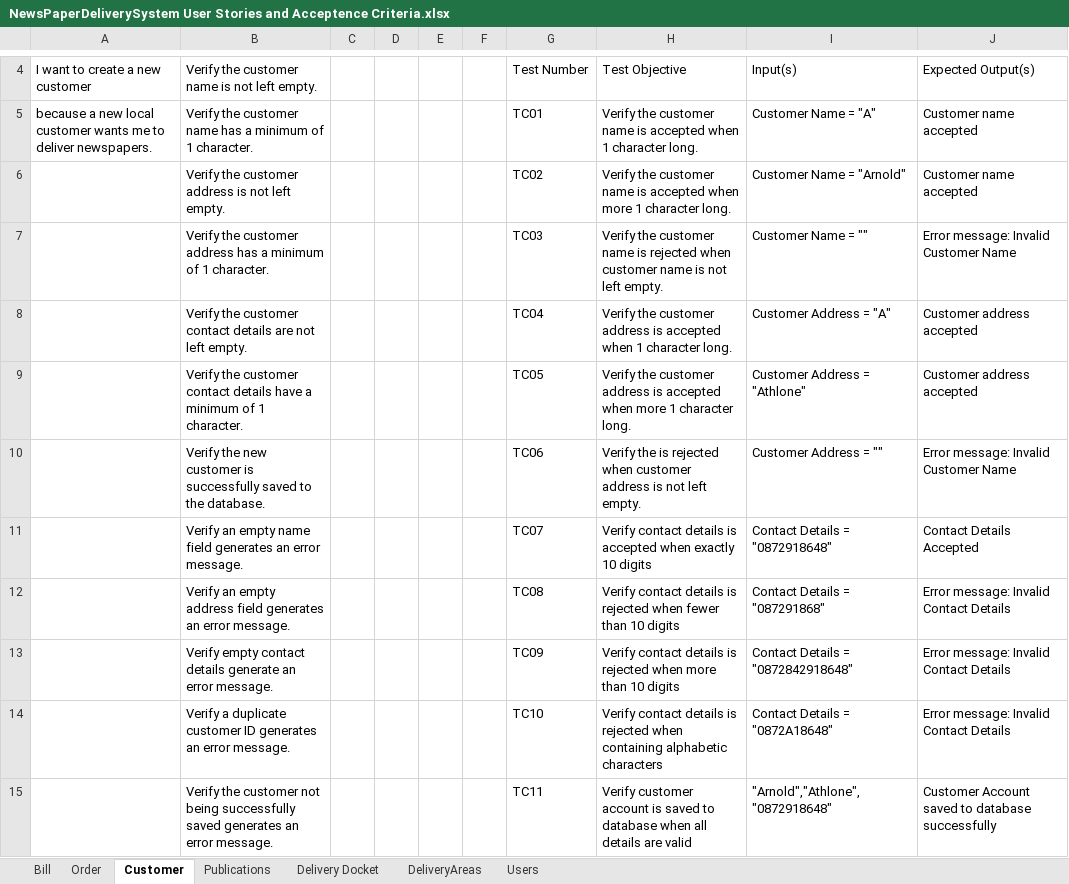
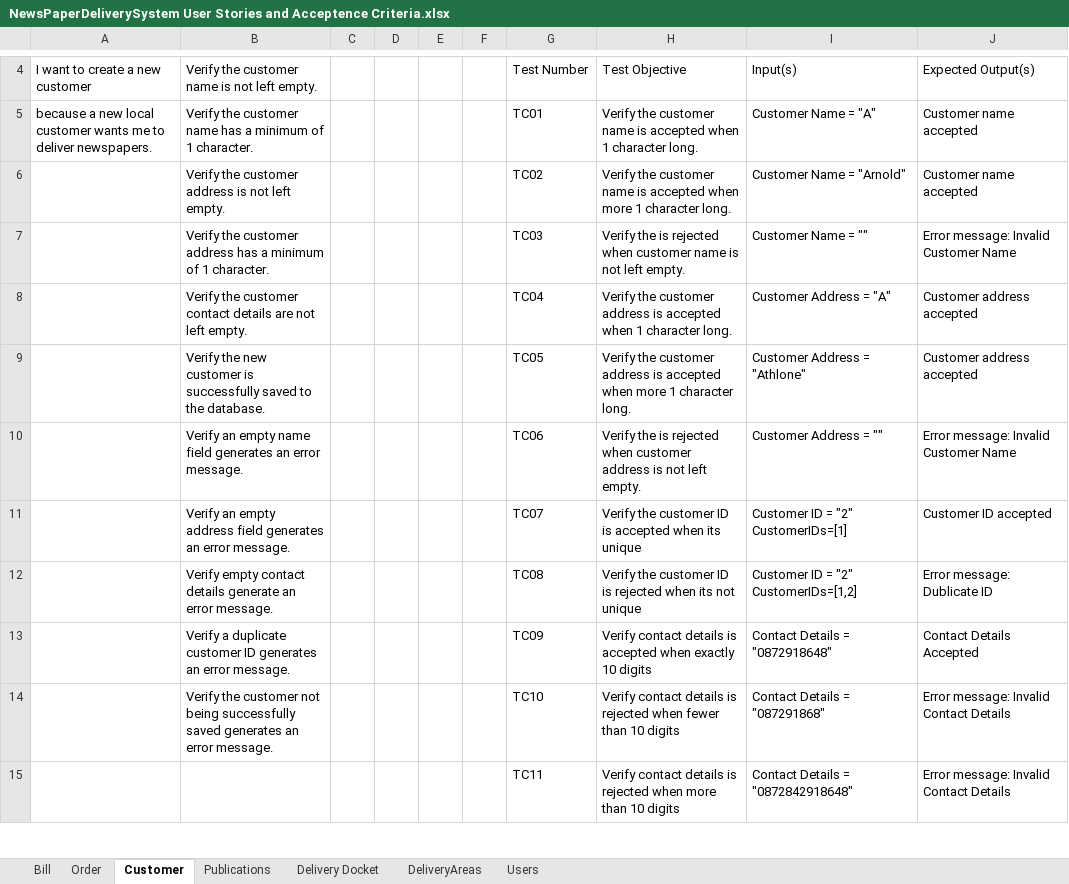
Before and after one commit to NandorDoboIe/NewspaperDeliverySystem, an Excel workbook: user stories/NewsPaperDeliverySystem User Stories and Acceptence Criteria.xlsx, sheet Customer, drawn as a sheet; only a part is shown, gaps mark what is left out; values as stored, in another font and other column widths than the file's, no borders; removed rows and columns are numbered as before the commit, all else as after; the diff covers the shown part only; the diff names each change by its address in the sheet, - before the commit and + after, or states it on an @@ line.

```diff
--- a/user stories/NewsPaperDeliverySystem User Stories and Acceptence Criteria.xlsx (sheet Customer)
+++ b/user stories/NewsPaperDeliverySystem User Stories and Acceptence Criteria.xlsx (sheet Customer)
-H7: Verify the customer name is rejected…
+H7: Verify the is rejected…
-B9: Verify the customer contact details have a minimum of 1 character.
+B9: Verify the new customer is successfully saved to the database.
-B10: Verify the new customer is successfully saved to the database.
+B10: Verify an empty name field generates an error message.
+row 11:  | Verify an empty address field generates an error message. |  |  |  |  | TC07 | Verify the customer ID is accepted when its unique | Customer ID = "2" CustomerIDs=[1] | Customer ID accepted
+row 12:  | Verify empty contact details generate an error message. |  |  |  |  | TC08 | Verify the customer ID is rejected when its not unique | Customer ID = "2" CustomerIDs=[1,2] | Error message: Dublicate ID
-B13: Verify an empty name field generates an…
+B13: Verify a duplicate customer ID generates an…
-G13: TC07
+G13: TC09
-B14: Verify an empty address field generates an…
+B14: Verify the customer not being successfully saved generates an…
-G14: TC08
+G14: TC10
-B15: Verify empty contact details generate an error message.
+B15: (empty)
-G15: TC09
+G15: TC11
-row 14:  | Verify a duplicate customer ID generates an error message. |  |  |  |  | TC10 | Verify contact details is rejected when containing alphabetic characters | Contact Details = "0872A18648" | Error message: Invalid Contact Details
-row 15:  | Verify the customer not being successfully saved generates an error message. |  |  |  |  | TC11 | Verify customer account is saved to database when all details are valid | "Arnold","Athlone","0872918648" | Customer Account saved to database successfully
```
Also changed, not shown: 38 added rows, 6 removed rows and 32 edited cells elsewhere in this sheet, 4 other files.
